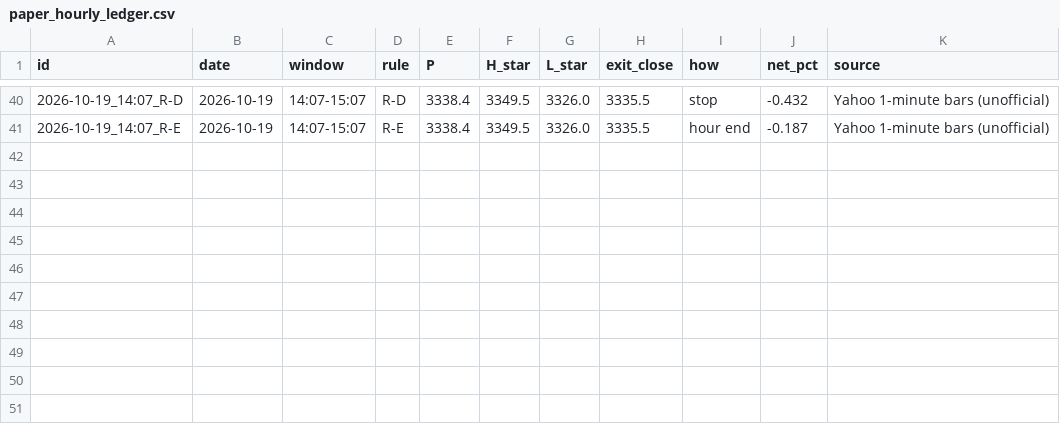
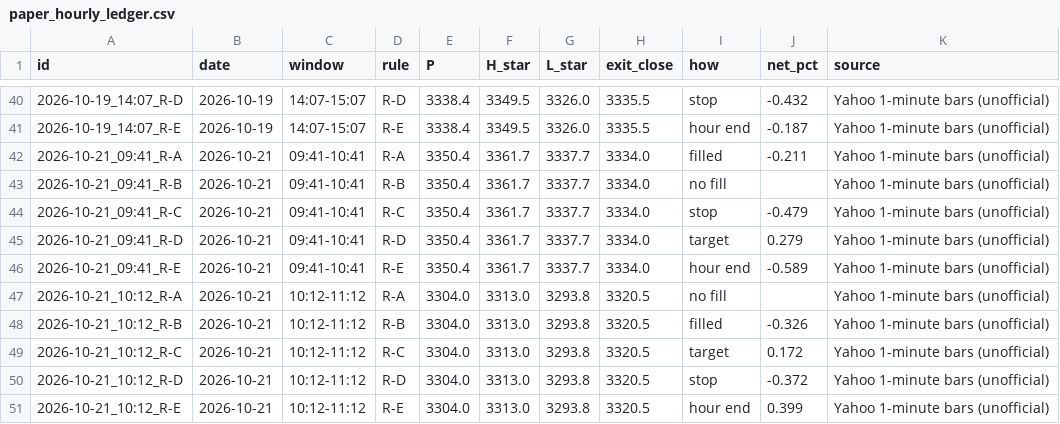
Before and after one commit to shauryaa1808g-max/pred_18, a CSV file: results/paper_hourly_ledger.csv, drawn as a sheet; only a part is shown, gaps mark what is left out.

```diff
--- a/results/paper_hourly_ledger.csv
+++ b/results/paper_hourly_ledger.csv
@@ -41 +41,11 @@ id,date,window,rule,P,H_star,L_star,exit_close,how,net_pct,source
 2026-10-19_14:07_R-E,2026-10-19,14:07-15:07,R-E,3338.4,3349.5,3326.0,3335.5,hour end,-0.187,Yahoo 1-minute bars (unofficial)
+2026-10-21_09:41_R-A,2026-10-21,09:41-10:41,R-A,3350.4,3361.7,3337.7,3334.0,filled,-0.211,Yahoo 1-minute bars (unofficial)
+2026-10-21_09:41_R-B,2026-10-21,09:41-10:41,R-B,3350.4,3361.7,3337.7,3334.0,no fill,,Yahoo 1-minute bars (unofficial)
+2026-10-21_09:41_R-C,2026-10-21,09:41-10:41,R-C,3350.4,3361.7,3337.7,3334.0,stop,-0.479,Yahoo 1-minute bars (unofficial)
+2026-10-21_09:41_R-D,2026-10-21,09:41-10:41,R-D,3350.4,3361.7,3337.7,3334.0,target,0.279,Yahoo 1-minute bars (unofficial)
+2026-10-21_09:41_R-E,2026-10-21,09:41-10:41,R-E,3350.4,3361.7,3337.7,3334.0,hour end,-0.589,Yahoo 1-minute bars (unofficial)
+2026-10-21_10:12_R-A,2026-10-21,10:12-11:12,R-A,3304.0,3313.0,3293.8,3320.5,no fill,,Yahoo 1-minute bars (unofficial)
+2026-10-21_10:12_R-B,2026-10-21,10:12-11:12,R-B,3304.0,3313.0,3293.8,3320.5,filled,-0.326,Yahoo 1-minute bars (unofficial)
+2026-10-21_10:12_R-C,2026-10-21,10:12-11:12,R-C,3304.0,3313.0,3293.8,3320.5,target,0.172,Yahoo 1-minute bars (unofficial)
+2026-10-21_10:12_R-D,2026-10-21,10:12-11:12,R-D,3304.0,3313.0,3293.8,3320.5,stop,-0.372,Yahoo 1-minute bars (unofficial)
+2026-10-21_10:12_R-E,2026-10-21,10:12-11:12,R-E,3304.0,3313.0,3293.8,3320.5,hour end,0.399,Yahoo 1-minute bars (unofficial)
```
Also changed, not shown: results/hourly_table_scored.csv, results/readings/by_day/2026-10-21.csv, 4 other files.
